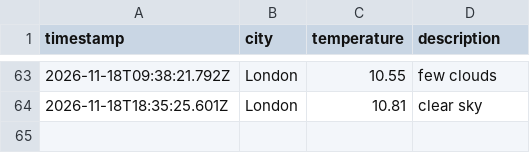
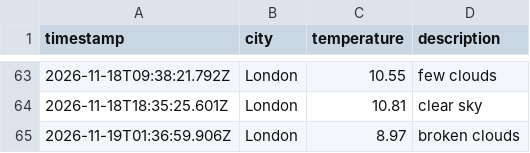
Before and after one commit to AnnaS120/weather_dataOps, a CSV file: data/weather_log.csv, drawn as a sheet; only a part is shown, gaps mark what is left out.

```diff
--- a/data/weather_log.csv
+++ b/data/weather_log.csv
@@ -64 +64,2 @@ timestamp,city,temperature,description
 2026-11-18T18:35:25.601Z,London,10.81,clear sky
+2026-11-19T01:36:59.906Z,London,8.97,broken clouds
```
Also changed, not shown: 1 other file.
